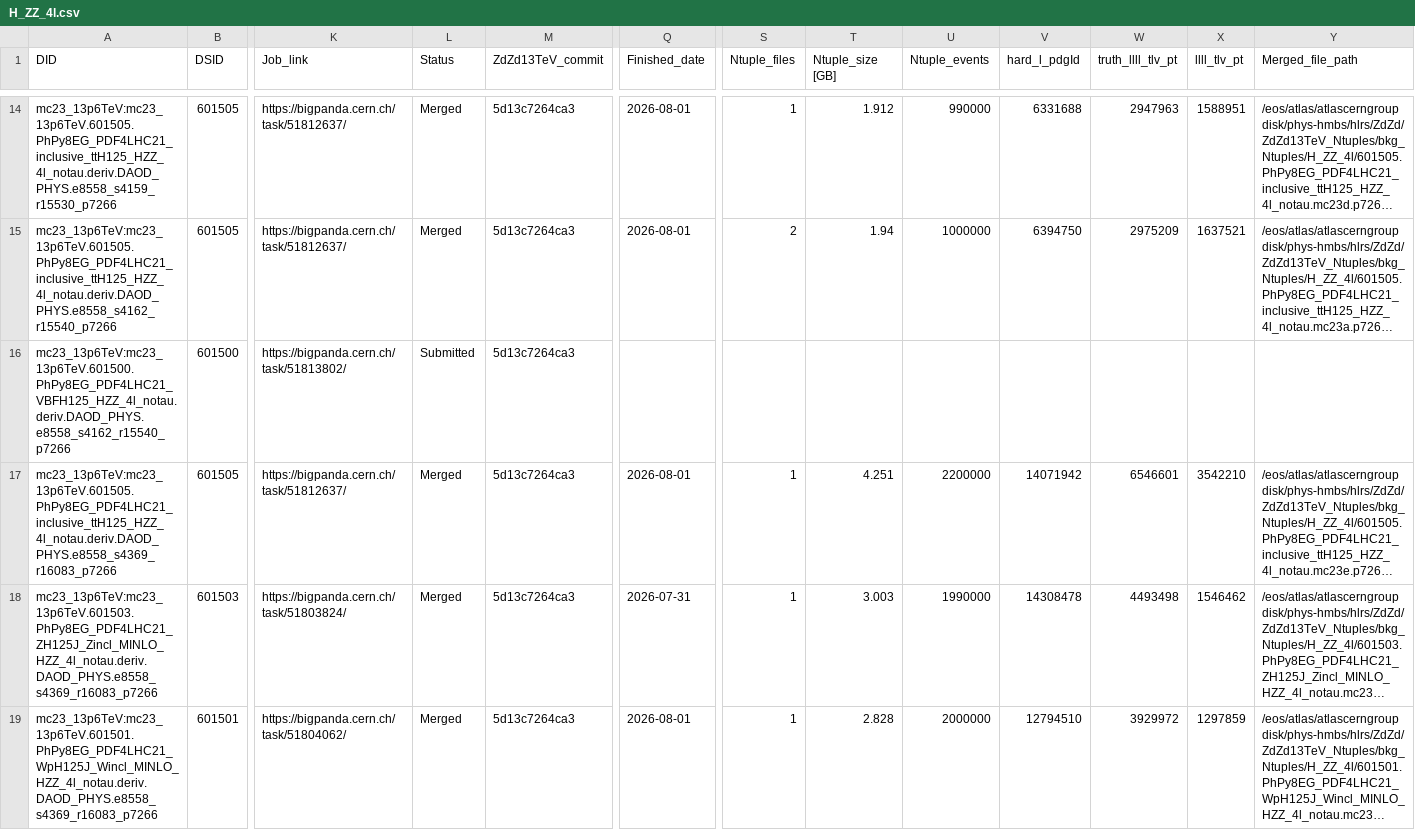
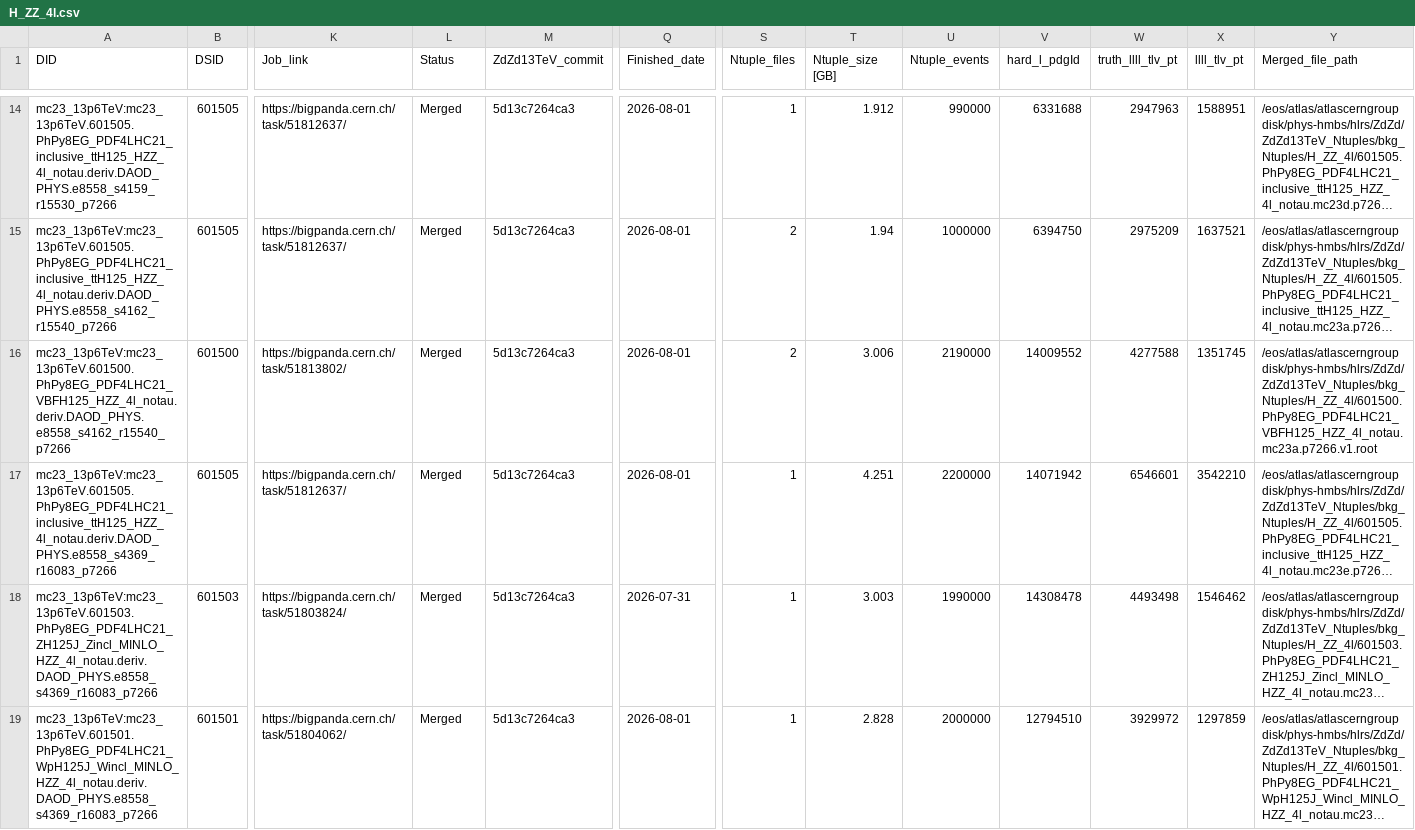
Before and after one commit to rsamconn/ZdZd_R3_production, a CSV file: data/H_ZZ_4l.csv, drawn as a sheet; only a part is shown, gaps mark what is left out; long unchanged cells end in …; the diff covers the shown part only; the diff names each change by its address in the sheet, - before the commit and + after, or states it on an @@ line.

Commit message:
Added download and merge details for DSID 601500, mc23a, d and e.

```diff
--- a/data/H_ZZ_4l.csv
+++ b/data/H_ZZ_4l.csv
-L16 (Status): Submitted
+L16 (Status): Merged
-Q16 (Finished_date): (empty)
+Q16 (Finished_date): 2026-08-01
-S16 (Ntuple_files): (empty)
+S16 (Ntuple_files): 2
-T16 (Ntuple_size [GB]): (empty)
+T16 (Ntuple_size [GB]): 3.006
-U16 (Ntuple_events): (empty)
+U16 (Ntuple_events): 2190000
-V16 (hard_l_pdgId): (empty)
+V16 (hard_l_pdgId): 14009552
-W16 (truth_llll_tlv_pt): (empty)
+W16 (truth_llll_tlv_pt): 4277588
-X16 (llll_tlv_pt): (empty)
+X16 (llll_tlv_pt): 1351745
-Y16 (Merged_file_path): (empty)
+Y16 (Merged_file_path): /eos/atlas/atlascerngroupdisk/phys-hmbs/hlrs/ZdZd/ZdZd13TeV_Ntuples/bkg_Ntuples/H_ZZ_4l/601500.PhPy8EG_PDF4LHC21_VBFH125_HZZ_4l_notau.mc23a.p7266.v1.root
```
Also changed, not shown: 18 edited cells elsewhere in this file.
